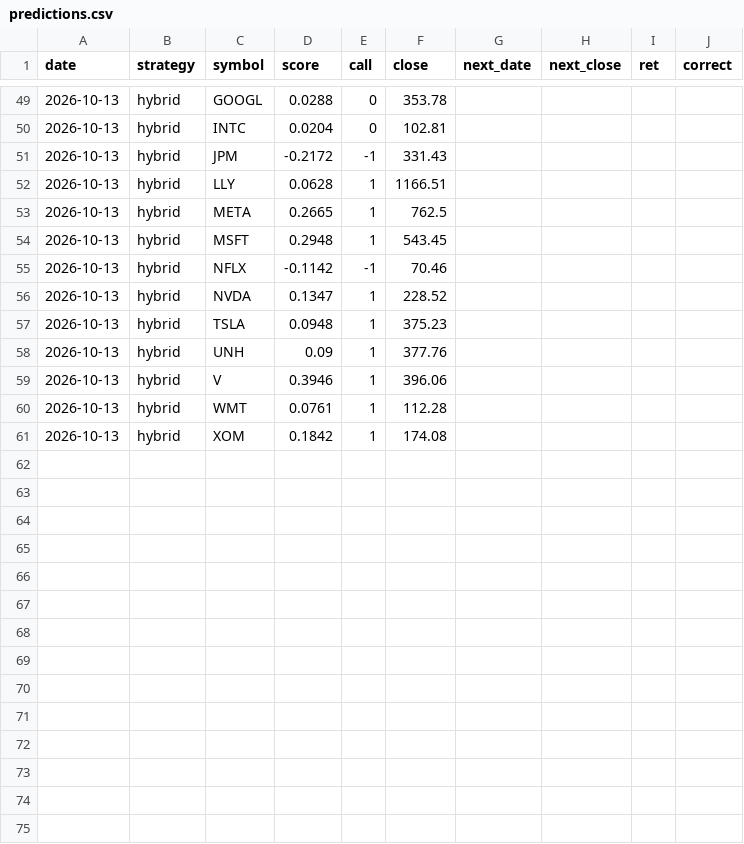
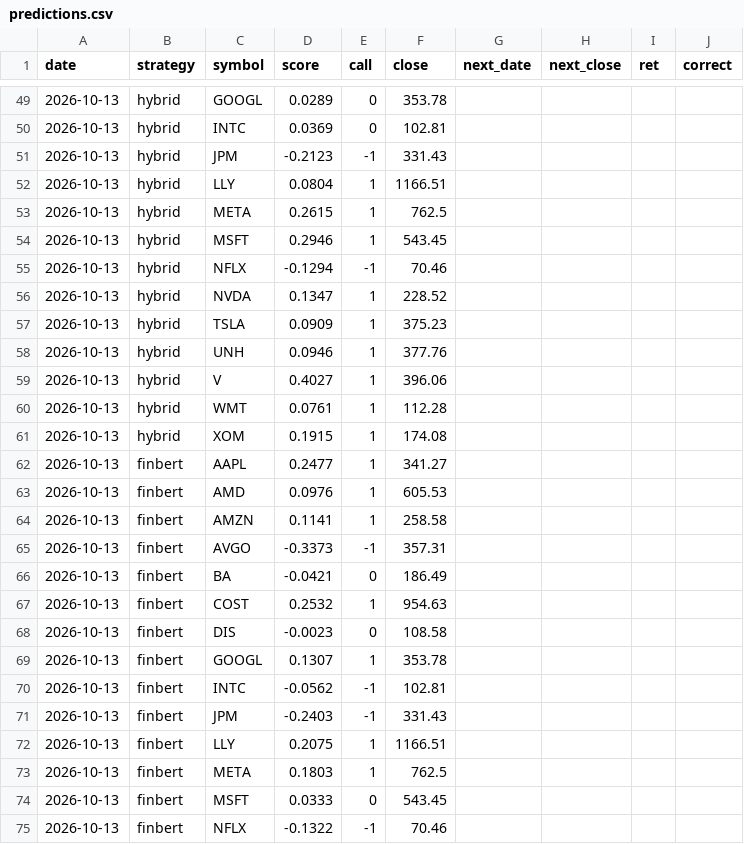
Before and after one commit to nathangin/stock-paper-trader, a CSV file: data/predictions.csv, drawn as a sheet; only a part is shown, gaps mark what is left out; the diff covers the shown part only.

```diff
--- a/data/predictions.csv
+++ b/data/predictions.csv
@@ -49,13 +49,27 @@ date,strategy,symbol,score,call,close,next_date,next_close,ret,correct
-2026-10-13,hybrid,GOOGL,0.0288,0,353.78,,,,
-2026-10-13,hybrid,INTC,0.0204,0,102.81,,,,
-2026-10-13,hybrid,JPM,-0.2172,-1,331.43,,,,
-2026-10-13,hybrid,LLY,0.0628,1,1166.51,,,,
-2026-10-13,hybrid,META,0.2665,1,762.5,,,,
-2026-10-13,hybrid,MSFT,0.2948,1,543.45,,,,
-2026-10-13,hybrid,NFLX,-0.1142,-1,70.46,,,,
+2026-10-13,hybrid,GOOGL,0.0289,0,353.78,,,,
+2026-10-13,hybrid,INTC,0.0369,0,102.81,,,,
+2026-10-13,hybrid,JPM,-0.2123,-1,331.43,,,,
+2026-10-13,hybrid,LLY,0.0804,1,1166.51,,,,
+2026-10-13,hybrid,META,0.2615,1,762.5,,,,
+2026-10-13,hybrid,MSFT,0.2946,1,543.45,,,,
+2026-10-13,hybrid,NFLX,-0.1294,-1,70.46,,,,
 2026-10-13,hybrid,NVDA,0.1347,1,228.52,,,,
-2026-10-13,hybrid,TSLA,0.0948,1,375.23,,,,
-2026-10-13,hybrid,UNH,0.09,1,377.76,,,,
-2026-10-13,hybrid,V,0.3946,1,396.06,,,,
+2026-10-13,hybrid,TSLA,0.0909,1,375.23,,,,
+2026-10-13,hybrid,UNH,0.0946,1,377.76,,,,
+2026-10-13,hybrid,V,0.4027,1,396.06,,,,
 2026-10-13,hybrid,WMT,0.0761,1,112.28,,,,
-2026-10-13,hybrid,XOM,0.1842,1,174.08,,,,
+2026-10-13,hybrid,XOM,0.1915,1,174.08,,,,
+2026-10-13,finbert,AAPL,0.2477,1,341.27,,,,
+2026-10-13,finbert,AMD,0.0976,1,605.53,,,,
+2026-10-13,finbert,AMZN,0.1141,1,258.58,,,,
+2026-10-13,finbert,AVGO,-0.3373,-1,357.31,,,,
+2026-10-13,finbert,BA,-0.0421,0,186.49,,,,
+2026-10-13,finbert,COST,0.2532,1,954.63,,,,
+2026-10-13,finbert,DIS,-0.0023,0,108.58,,,,
+2026-10-13,finbert,GOOGL,0.1307,1,353.78,,,,
+2026-10-13,finbert,INTC,-0.0562,-1,102.81,,,,
+2026-10-13,finbert,JPM,-0.2403,-1,331.43,,,,
+2026-10-13,finbert,LLY,0.2075,1,1166.51,,,,
+2026-10-13,finbert,META,0.1803,1,762.5,,,,
+2026-10-13,finbert,MSFT,0.0333,0,543.45,,,,
+2026-10-13,finbert,NFLX,-0.1322,-1,70.46,,,,
```
Also changed, not shown: 6 added rows and 26 edited cells elsewhere in this file, data/equity.csv, 5 other files.
